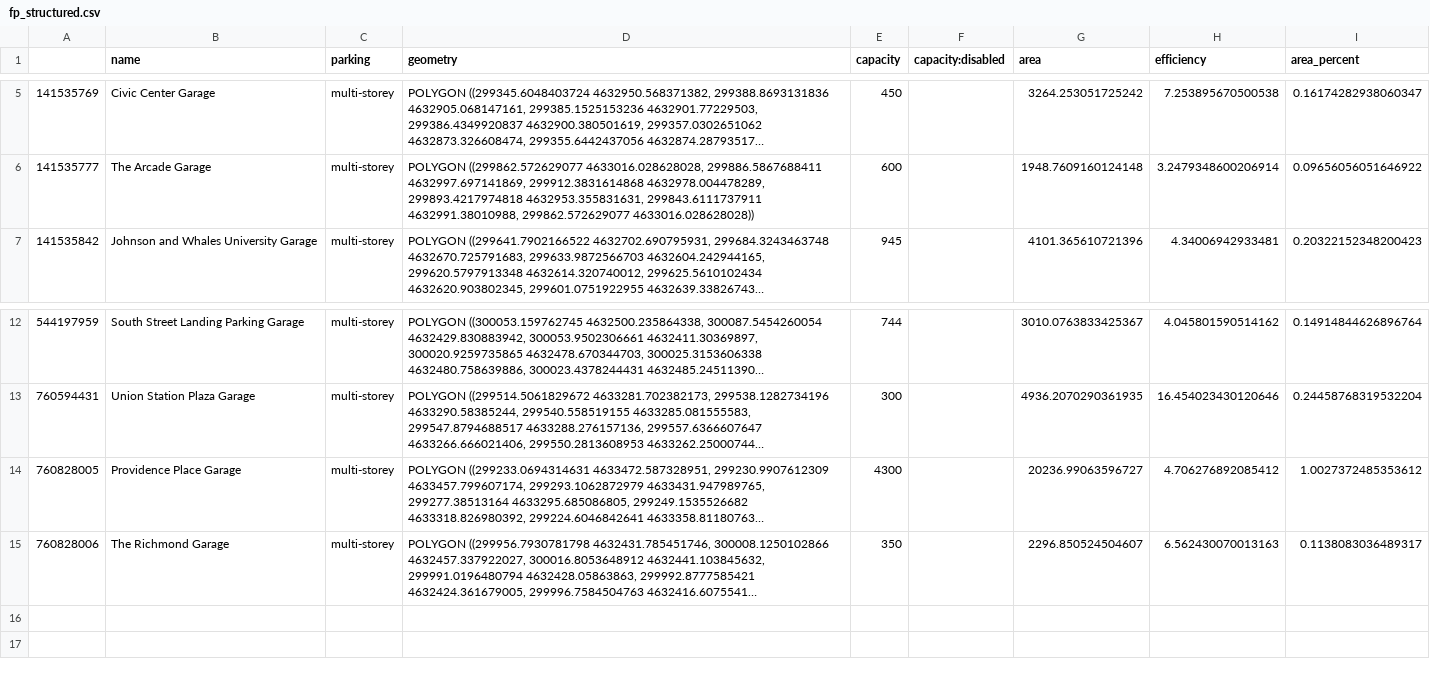
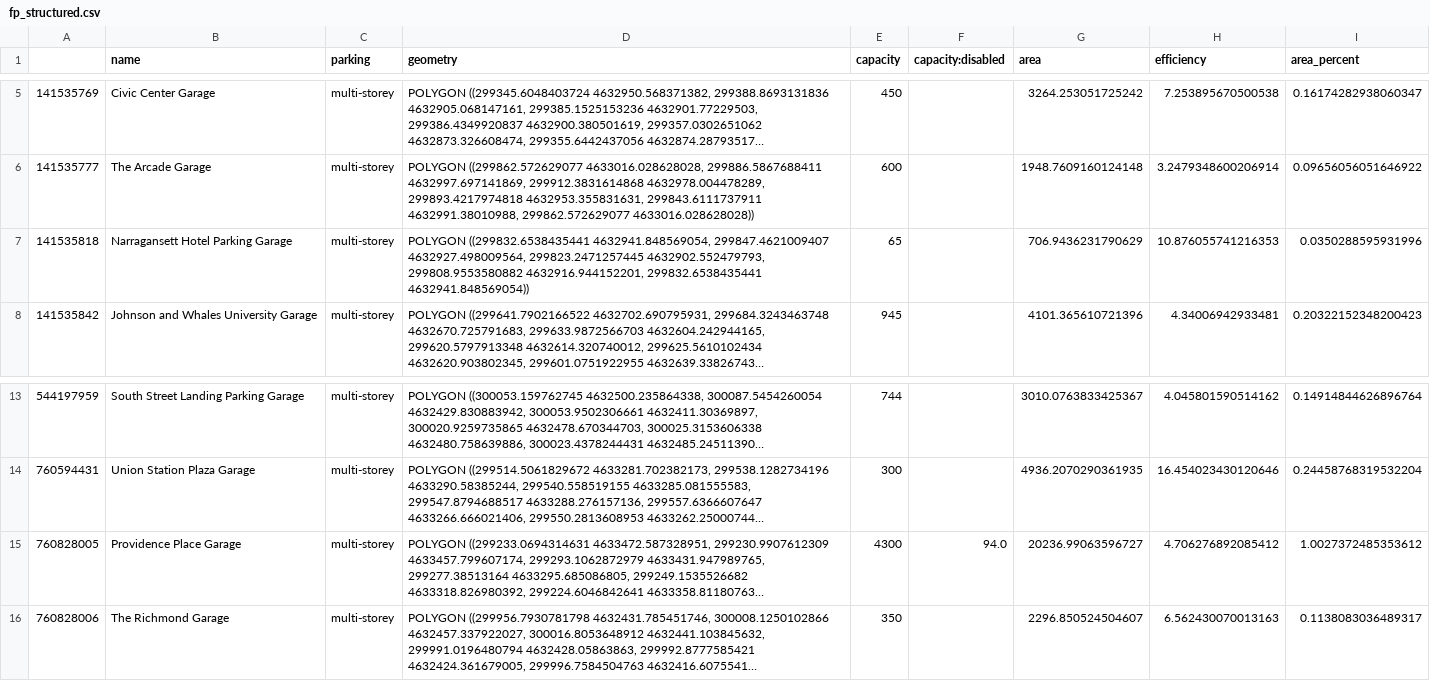
Before and after one commit to chris-sarli/parking-analysis, a CSV file: docs/files/fp_structured.csv, drawn as a sheet; only a part is shown, gaps mark what is left out; long unchanged cells end in …; addresses are those after the commit; the diff names each change by its address in the sheet, - before the commit and + after, or states it on an @@ line.

```diff
--- a/docs/files/fp_structured.csv
+++ b/docs/files/fp_structured.csv
+row 7: 141535818 | Narragansett Hotel Parking Garage | multi-storey | POLYGON ((299832.6538435441 4632941.848569054, 299847.4621009407 4632927.498009564, 299823.2471257445 4632902.552479793, 299808.9553580882 4632916.944152201, 299832.6538435441 4632941.848569054)) | 65 |  | 706.9436231790629 | 10.876055741216353 | 0.0350288595931996
-F15 (capacity:disabled): (empty)
+F15 (capacity:disabled): 94.0
```
Also changed, not shown: docs/files/fp_surface.csv, docs/files/fp_underground.csv, 5 other files.
